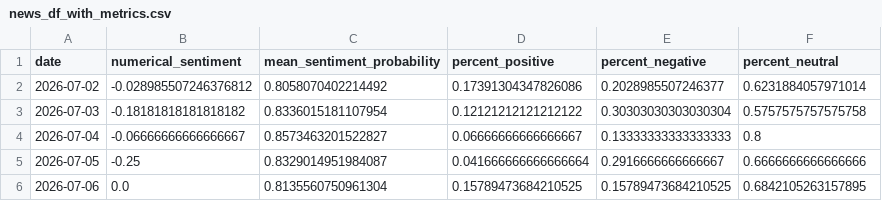
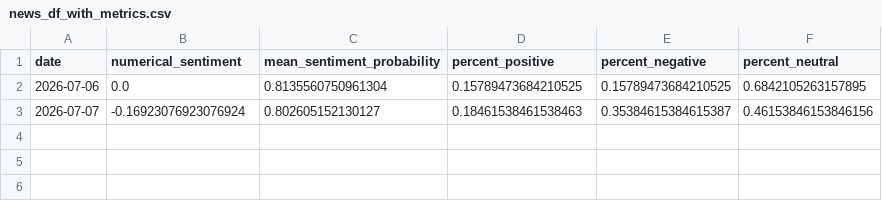
Before and after one commit to Ethan07914/stock_price_prediction, a CSV file: data/news_df_with_metrics.csv, drawn as a sheet.

```diff
--- a/data/news_df_with_metrics.csv
+++ b/data/news_df_with_metrics.csv
@@ -1,6 +1,3 @@
 date,numerical_sentiment,mean_sentiment_probability,percent_positive,percent_negative,percent_neutral
-2026-07-02,-0.028985507246376812,0.8058070402214492,0.17391304347826086,0.2028985507246377,0.6231884057971014
-2026-07-03,-0.18181818181818182,0.8336015181107954,0.12121212121212122,0.30303030303030304,0.5757575757575758
-2026-07-04,-0.06666666666666667,0.8573463201522827,0.06666666666666667,0.13333333333333333,0.8
-2026-07-05,-0.25,0.8329014951984087,0.041666666666666664,0.2916666666666667,0.6666666666666666
 2026-07-06,0.0,0.8135560750961304,0.15789473684210525,0.15789473684210525,0.6842105263157895
+2026-07-07,-0.16923076923076924,0.802605152130127,0.18461538461538463,0.35384615384615387,0.46153846153846156
```
Also changed, not shown: data/combined_output.csv, data/extracted_stock_data.csv, 8 other files.
